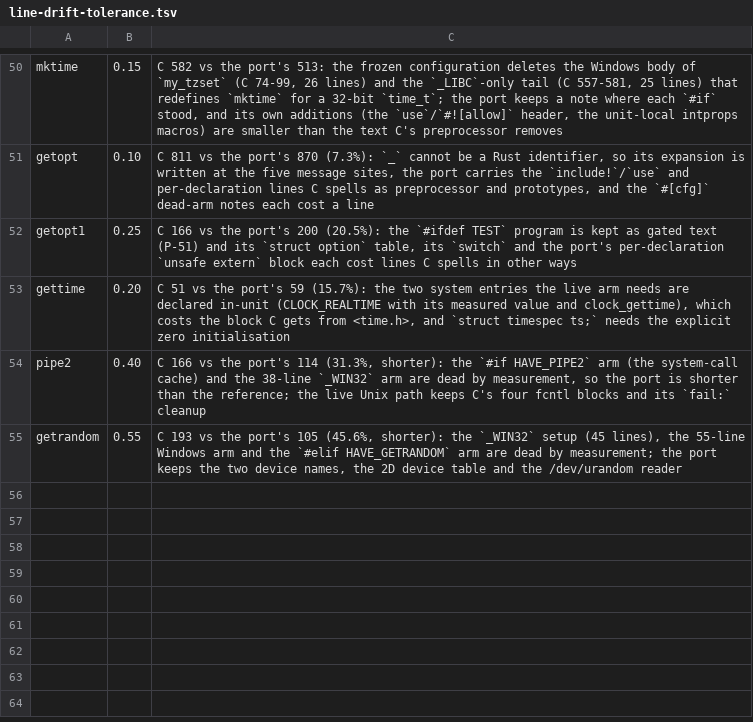
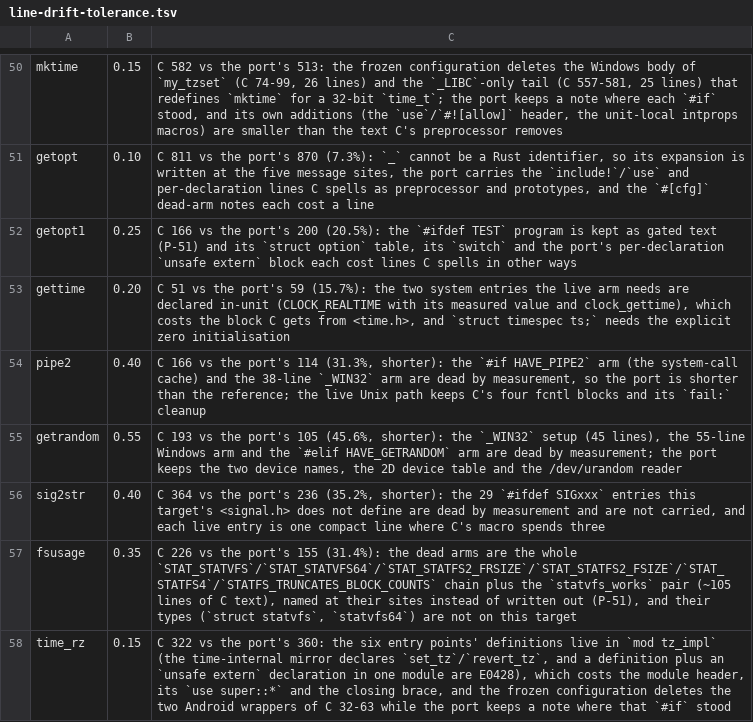
Before and after one commit to liuchong/femacs, a TSV file: docs/ports/line-drift-tolerance.tsv, drawn as a sheet; only a part is shown, gaps mark what is left out.

Commit message:
port(lib/sig2str.c): the signal table, with the mirrors it needed
The file is on the verified list, so the `#ifdef SIGxxx` guards around the table are decided by
the frozen target's <signal.h> values: 32 entries are live and the 29 for signals this target
has not got are dead.  `SIGRTMIN`/`SIGRTMAX` are *not* defined here, so C 33-39's fallbacks are
the live text (0 and -1) and both realtime branches are inert exactly as in C.

`NUMNAME` (C 41) concatenates an identifier and stringifies its argument, which Rust macros
cannot do, so it is recorded in excluded-macros.txt and each entry is written out with a
`name8` helper turning C's zero-padded `char[8]` into the same eight bytes.

Mirrors: `sig2str.h`'s `SIGNUM_BOUND` (`NSIG - 1` here, measured) with `NSIG` added to the
signal mirror and `SIGIOT` (6, measured) with it; `strtol` in the stdlib mirror; `strncmp`/
`strcpy` and gnulib's <string.h>-template `streq` macro in the string mirror (there is no
separate reference header for `streq` — lib/streq.c is the unit).  That last addition made two
existing units have to drop their own duplicate declarations (`strcpy` in
canonicalize-lgpl.rs, `strncmp` in getopt.rs), and allocator.rs needed `c_long` for `strtol`;
all three are in this commit.  `sprintf` stays declared in-unit, as doprnt.rs and lchmod.rs do.

Evidence: extract-abi.py --check OK for the unit and the mirror; extract-abi.py --all 139 done /
24 in progress / 0 failing; gate-fast RC=0 (verified list replayed against clang, every finished
unit built with and without --cfg enable_checking, the three probes, layout-check);
gate-probes RC=0; the four generators re-run.

```diff
--- a/docs/ports/line-drift-tolerance.tsv
+++ b/docs/ports/line-drift-tolerance.tsv
@@ -55 +55,4 @@ pipe2	0.40	C 166 vs the port's 114 (31.3%, shorter): the `#if HAVE_PIPE2` arm (t
 getrandom	0.55	C 193 vs the port's 105 (45.6%, shorter): the `_WIN32` setup (45 lines), the 55-line Windows arm and the `#elif HAVE_GETRANDOM` arm are dead by measurement; the port keeps the two device names, the 2D device table and the /dev/urandom reader
+sig2str	0.40	C 364 vs the port's 236 (35.2%, shorter): the 29 `#ifdef SIGxxx` entries this target's <signal.h> does not define are dead by measurement and are not carried, and each live entry is one compact line where C's macro spends three
+fsusage	0.35	C 226 vs the port's 155 (31.4%): the dead arms are the whole `STAT_STATVFS`/`STAT_STATVFS64`/`STAT_STATFS2_FRSIZE`/`STAT_STATFS2_FSIZE`/`STAT_STATFS4`/`STATFS_TRUNCATES_BLOCK_COUNTS` chain plus the `statvfs_works` pair (~105 lines of C text), named at their sites instead of written out (P-51), and their types (`struct statvfs`, `statvfs64`) are not on this target
+time_rz	0.15	C 322 vs the port's 360: the six entry points' definitions live in `mod tz_impl` (the time-internal mirror declares `set_tz`/`revert_tz`, and a definition plus an `unsafe extern` declaration in one module are E0428), which costs the module header, its `use super::*` and the closing brace, and the frozen configuration deletes the two Android wrappers of C 32-63 while the port keeps a note where that `#if` stood
```
Also changed, not shown: 13 other files.
